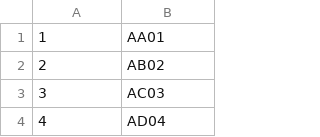
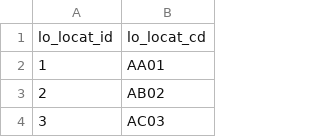
Before and after one commit to jeuss7777/backEnd-SpringMVCHibernateSpringDataJPA-Pr01_ModelSchemaMysql, a CSV file: ecommv3/Location_ecommv3.csv, drawn as a sheet; only a part is shown; the shorter side is filled out with more unchanged rows; the diff covers the shown part only.

```diff
--- a/ecommv3/Location_ecommv3.csv
+++ b/ecommv3/Location_ecommv3.csv
@@ -1 +1,2 @@
+lo_locat_id,lo_locat_cd
 1,AA01
```
Also changed, not shown: 50 added rows elsewhere in this file, ecommv3/Part_ecommv3.csv, ecommv3/State_ecommv3.csv, 12 other files.
